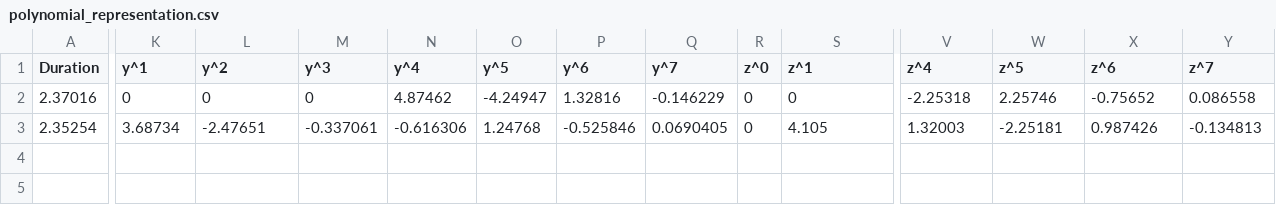
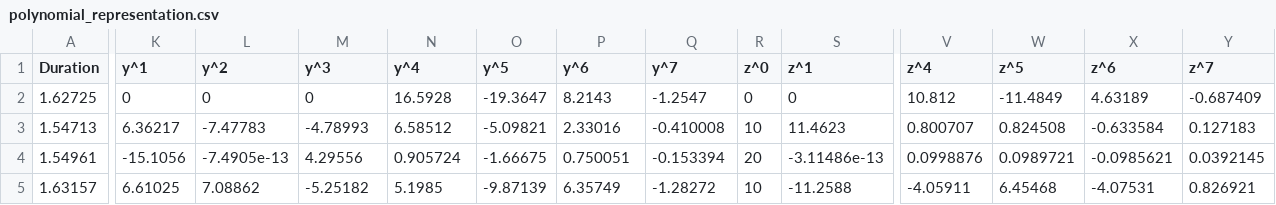
Before and after one commit to smidmatej/mpc_quad, a CSV file: trajectory_generation/trajectories/polynomial_representation.csv, drawn as a sheet; only a part is shown, gaps mark what is left out; rows hold the shown columns only; the diff covers the shown part only; the diff names each change by its address in the sheet, - before the commit and + after, or states it on an @@ line.

Commit message:
Trajectory generated with the same dt as quad_opt

```diff
--- a/trajectory_generation/trajectories/polynomial_representation.csv
+++ b/trajectory_generation/trajectories/polynomial_representation.csv
-A2 (Duration): 2.37016
+A2 (Duration): 1.62725
-N2 (y^4): 4.87462
+N2 (y^4): 16.5928
-O2 (y^5): -4.24947
+O2 (y^5): -19.3647
-P2 (y^6): 1.32816
+P2 (y^6): 8.2143
-Q2 (y^7): -0.146229
+Q2 (y^7): -1.2547
-V2 (z^4): -2.25318
+V2 (z^4): 10.812
-W2 (z^5): 2.25746
+W2 (z^5): -11.4849
-X2 (z^6): -0.75652
+X2 (z^6): 4.63189
-Y2 (z^7): 0.086558
+Y2 (z^7): -0.687409
-A3 (Duration): 2.35254
+A3 (Duration): 1.54713
-K3 (y^1): 3.68734
+K3 (y^1): 6.36217
-L3 (y^2): -2.47651
+L3 (y^2): -7.47783
-M3 (y^3): -0.337061
+M3 (y^3): -4.78993
-N3 (y^4): -0.616306
+N3 (y^4): 6.58512
-O3 (y^5): 1.24768
+O3 (y^5): -5.09821
-P3 (y^6): -0.525846
+P3 (y^6): 2.33016
-Q3 (y^7): 0.0690405
+Q3 (y^7): -0.410008
-R3 (z^0): 0
+R3 (z^0): 10
-S3 (z^1): 4.105
+S3 (z^1): 11.4623
-V3 (z^4): 1.32003
+V3 (z^4): 0.800707
-W3 (z^5): -2.25181
+W3 (z^5): 0.824508
-X3 (z^6): 0.987426
+X3 (z^6): -0.633584
-Y3 (z^7): -0.134813
+Y3 (z^7): 0.127183
+row 4: 1.54961 | -15.1056 | -7.4905e-13 | 4.29556 | 0.905724 | -1.66675 | 0.750051 | -0.153394 | 20 | -3.11486e-13 | 0.0998876 | 0.0989721 | -0.0985621 | 0.0392145
+row 5: 1.63157 | 6.61025 | 7.08862 | -5.25182 | 5.1985 | -9.87139 | 6.35749 | -1.28272 | 10 | -11.2588 | -4.05911 | 6.45468 | -4.07531 | 0.826921
```
Also changed, not shown: 2 edited cells elsewhere in this file, 12 other files.
